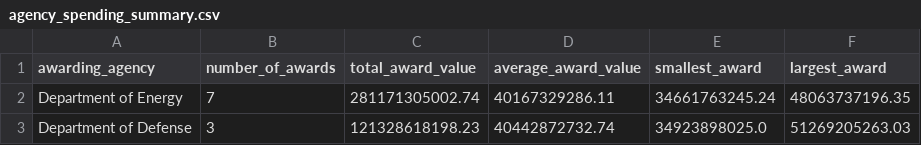
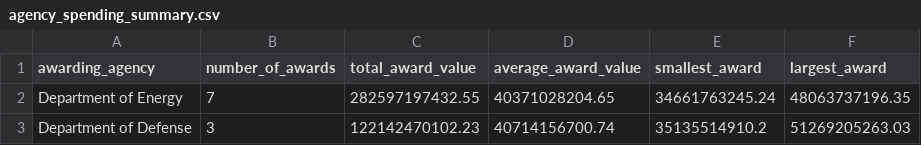
Before and after one commit to saltanikamal/federal-program-performance-analytics, a CSV file: data/processed/agency_spending_summary.csv, drawn as a sheet.

```diff
--- a/data/processed/agency_spending_summary.csv
+++ b/data/processed/agency_spending_summary.csv
@@ -1,3 +1,3 @@
 awarding_agency,number_of_awards,total_award_value,average_award_value,smallest_award,largest_award
-Department of Energy,7,281171305002.74,40167329286.11,34661763245.24,48063737196.35
-Department of Defense,3,121328618198.23,40442872732.74,34923898025.0,51269205263.03
+Department of Energy,7,282597197432.55,40371028204.65,34661763245.24,48063737196.35
+Department of Defense,3,122142470102.23,40714156700.74,35135514910.2,51269205263.03
```
Also changed, not shown: data/processed/awards_sample.csv, data/processed/recipient_spending_summary.csv, 39 other files.
